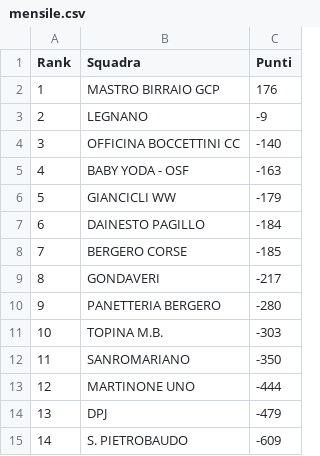
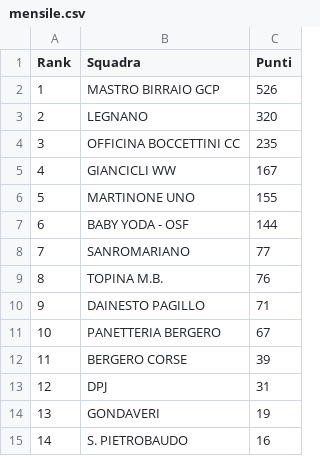
Before and after one commit to ciclismoreale/ciclismoreale.github.io, a CSV file: data/mensile.csv, drawn as a sheet.

```diff
--- a/data/mensile.csv
+++ b/data/mensile.csv
@@ -1,15 +1,15 @@
 Rank,Squadra,Punti
-1,MASTRO BIRRAIO GCP,176
-2,LEGNANO,-9
-3,OFFICINA BOCCETTINI CC,-140
-4,BABY YODA - OSF,-163
-5,GIANCICLI WW,-179
-6,DAINESTO PAGILLO,-184
-7,BERGERO CORSE,-185
-8,GONDAVERI,-217
-9,PANETTERIA BERGERO,-280
-10,TOPINA M.B.,-303
-11,SANROMARIANO,-350
-12,MARTINONE UNO,-444
-13,DPJ,-479
-14,S. PIETROBAUDO,-609
+1,MASTRO BIRRAIO GCP,526
+2,LEGNANO,320
+3,OFFICINA BOCCETTINI CC,235
+4,GIANCICLI WW,167
+5,MARTINONE UNO,155
+6,BABY YODA - OSF,144
+7,SANROMARIANO,77
+8,TOPINA M.B.,76
+9,DAINESTO PAGILLO,71
+10,PANETTERIA BERGERO,67
+11,BERGERO CORSE,39
+12,DPJ,31
+13,GONDAVERI,19
+14,S. PIETROBAUDO,16
```
Also changed, not shown: data/totale.csv, 12 other files.
